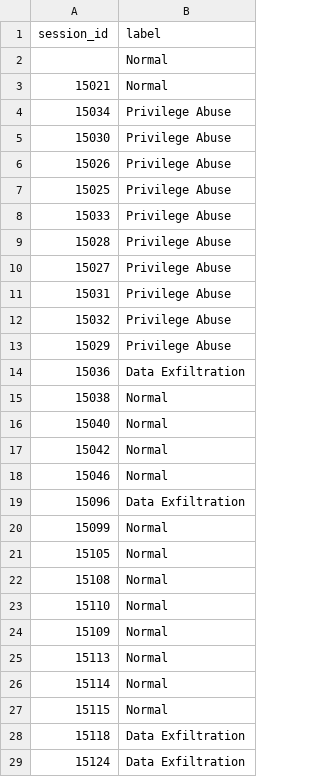
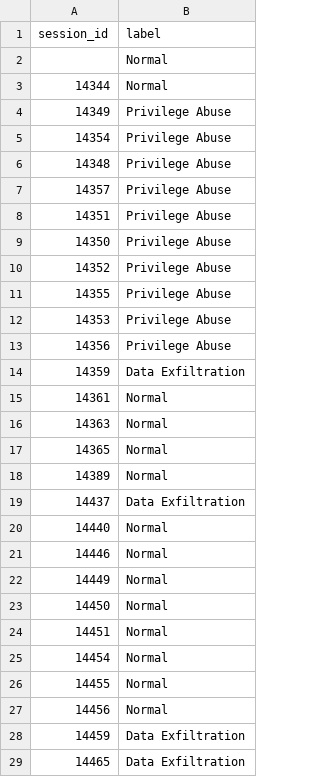
Before and after one commit to jobin2005/CASCE_DATASET, a CSV file: dataset_dev/run_1/labels.csv, drawn as a sheet; only a part is shown; the diff covers the shown part only.

Commit message:
final draft of the dataset

```diff
--- a/dataset_dev/run_1/labels.csv
+++ b/dataset_dev/run_1/labels.csv
@@ -2,28 +2,28 @@ session_id,label
 ,Normal
-15021,Normal
-15034,Privilege Abuse
-15030,Privilege Abuse
-15026,Privilege Abuse
-15025,Privilege Abuse
-15033,Privilege Abuse
-15028,Privilege Abuse
-15027,Privilege Abuse
-15031,Privilege Abuse
-15032,Privilege Abuse
-15029,Privilege Abuse
-15036,Data Exfiltration
-15038,Normal
-15040,Normal
-15042,Normal
-15046,Normal
-15096,Data Exfiltration
-15099,Normal
-15105,Normal
-15108,Normal
-15110,Normal
-15109,Normal
-15113,Normal
-15114,Normal
-15115,Normal
-15118,Data Exfiltration
-15124,Data Exfiltration
+14344,Normal
+14349,Privilege Abuse
+14354,Privilege Abuse
+14348,Privilege Abuse
+14357,Privilege Abuse
+14351,Privilege Abuse
+14350,Privilege Abuse
+14352,Privilege Abuse
+14355,Privilege Abuse
+14353,Privilege Abuse
+14356,Privilege Abuse
+14359,Data Exfiltration
+14361,Normal
+14363,Normal
+14365,Normal
+14389,Normal
+14437,Data Exfiltration
+14440,Normal
+14446,Normal
+14449,Normal
+14450,Normal
+14451,Normal
+14454,Normal
+14455,Normal
+14456,Normal
+14459,Data Exfiltration
+14465,Data Exfiltration
```
Also changed, not shown: 11 edited cells elsewhere in this file, dataset_dev/run_2/labels.csv, dataset_dev/run_3/labels.csv, 9 other files.
